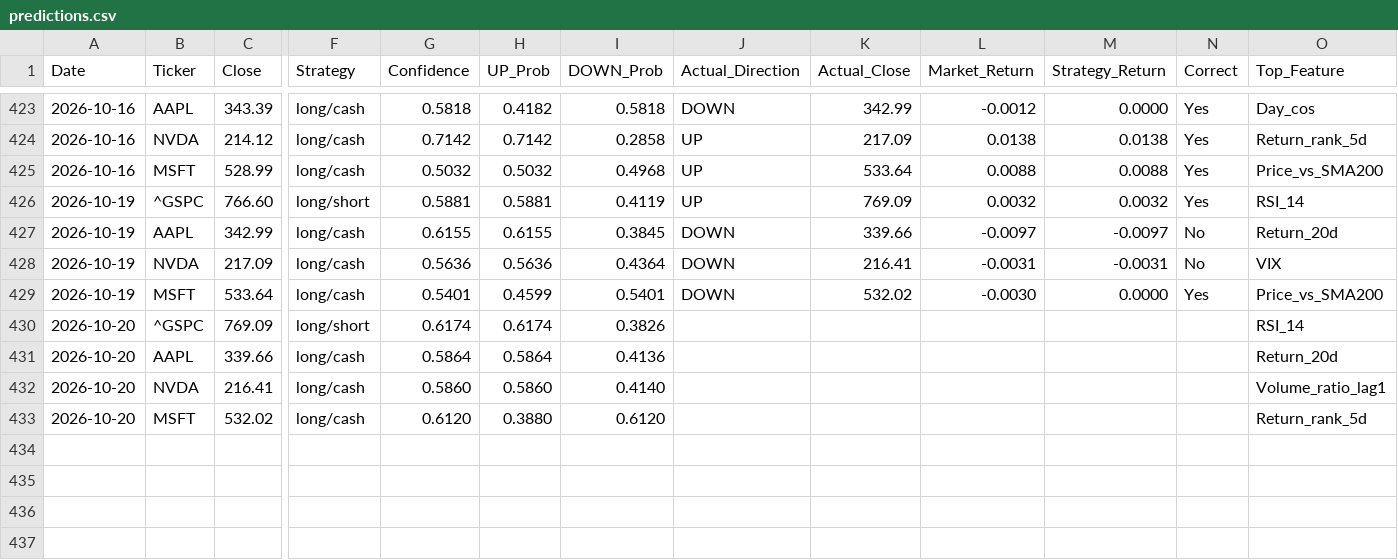
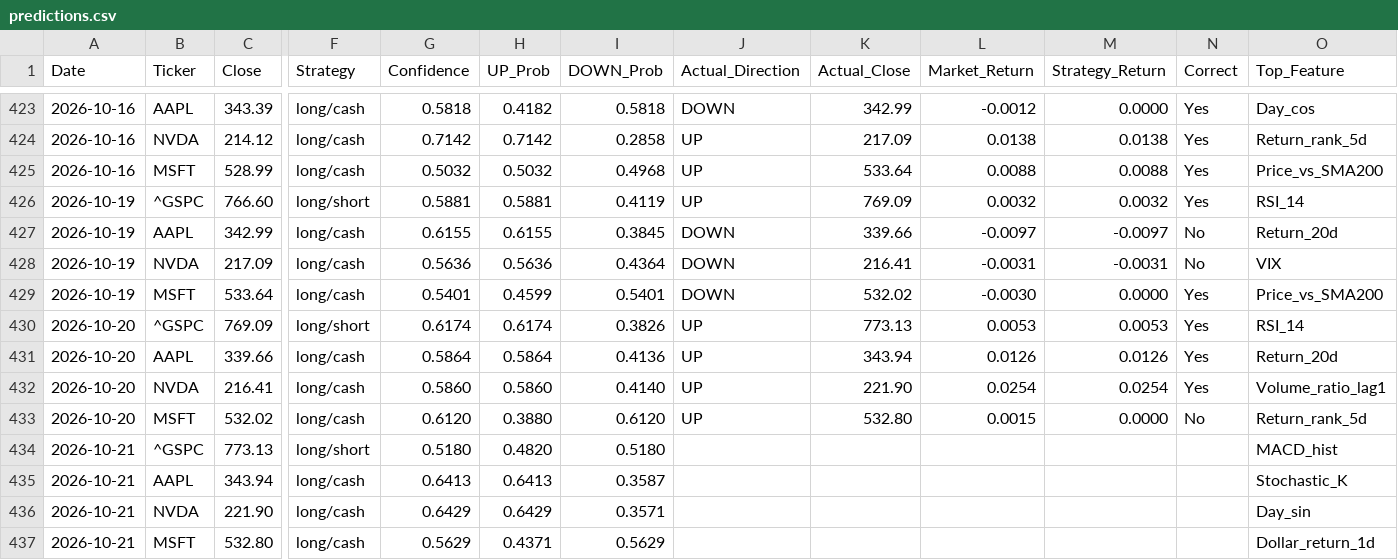
Before and after one commit to VDP09/AI-Trade, a CSV file: predictions.csv, drawn as a sheet; only a part is shown, gaps mark what is left out; rows hold the shown columns only; the diff names each change by its address in the sheet, - before the commit and + after, or states it on an @@ line.

```diff
--- a/predictions.csv
+++ b/predictions.csv
-J430:J433 (Actual_Direction): (empty)
+J430:J433 (Actual_Direction): UP
-K430 (Actual_Close): (empty)
+K430 (Actual_Close): 773.13
-L430 (Market_Return): (empty)
+L430 (Market_Return): 0.0053
-M430 (Strategy_Return): (empty)
+M430 (Strategy_Return): 0.0053
-N430:N432 (Correct): (empty)
+N430:N432 (Correct): Yes
-K431 (Actual_Close): (empty)
+K431 (Actual_Close): 343.94
-L431 (Market_Return): (empty)
+L431 (Market_Return): 0.0126
-M431 (Strategy_Return): (empty)
+M431 (Strategy_Return): 0.0126
-K432 (Actual_Close): (empty)
+K432 (Actual_Close): 221.90
-L432 (Market_Return): (empty)
+L432 (Market_Return): 0.0254
-M432 (Strategy_Return): (empty)
+M432 (Strategy_Return): 0.0254
-K433 (Actual_Close): (empty)
+K433 (Actual_Close): 532.80
-L433 (Market_Return): (empty)
+L433 (Market_Return): 0.0015
-M433 (Strategy_Return): (empty)
+M433 (Strategy_Return): 0.0000
-N433 (Correct): (empty)
+N433 (Correct): No
+row 434: 2026-10-21 | ^GSPC | 773.13 | long/short | 0.5180 | 0.4820 | 0.5180 |  |  |  |  |  | MACD_hist
+row 435: 2026-10-21 | AAPL | 343.94 | long/cash | 0.6413 | 0.6413 | 0.3587 |  |  |  |  |  | Stochastic_K
+row 436: 2026-10-21 | NVDA | 221.90 | long/cash | 0.6429 | 0.6429 | 0.3571 |  |  |  |  |  | Day_sin
+row 437: 2026-10-21 | MSFT | 532.80 | long/cash | 0.5629 | 0.4371 | 0.5629 |  |  |  |  |  | Dollar_return_1d
```
